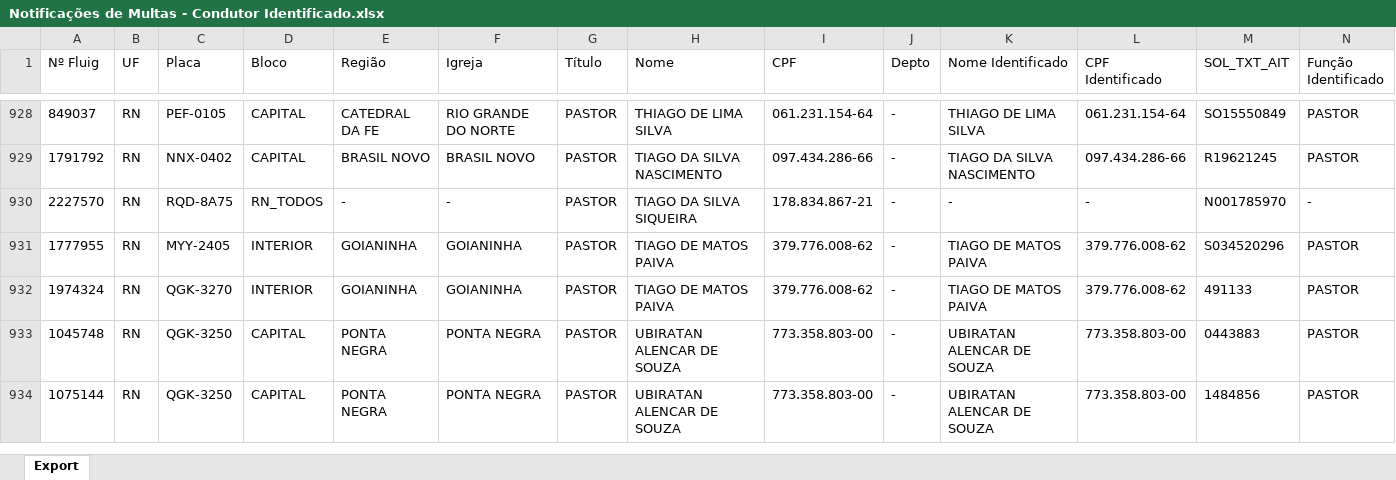
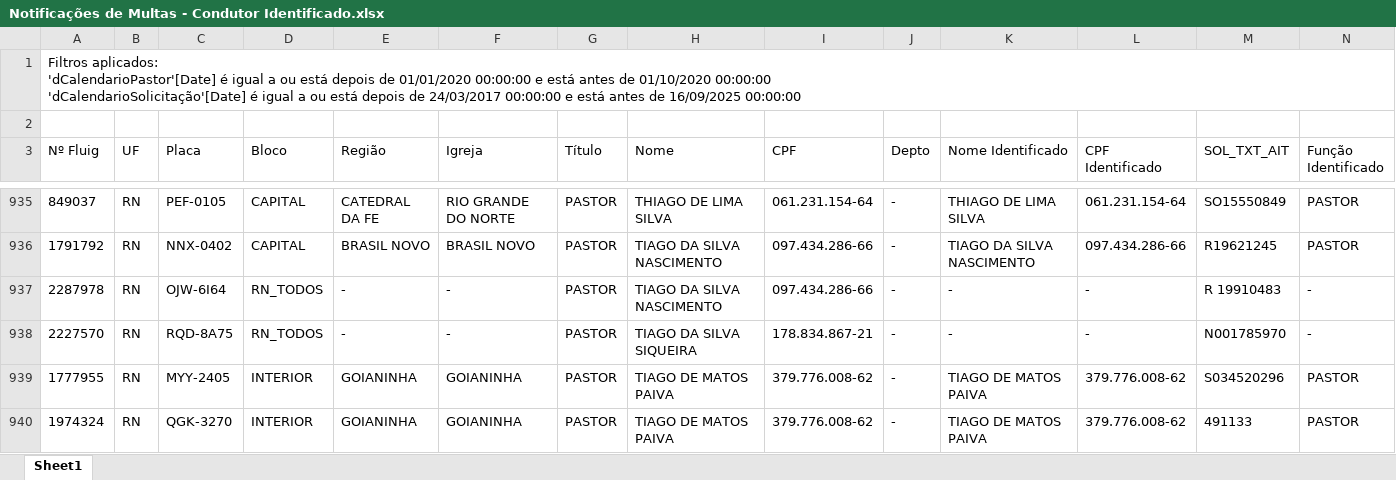
Before and after one commit to Claudio-NG/FROTAS, an Excel workbook: PLANILHAS/Notificações de Multas - Condutor Identificado.xlsx, sheet Sheet1, drawn as a sheet; only a part is shown, gaps mark what is left out; the shorter side is filled out with more unchanged rows; values as stored, in another font and other column widths than the file's, no borders; table styles not drawn; rows hold the shown columns only; ↵ is a line break in a cell; the diff covers the shown part only; the diff names each change by its address in the sheet, - before the commit and + after, or states it on an @@ line.

```diff
--- a/PLANILHAS/Notificações de Multas - Condutor Identificado.xlsx (sheet Sheet1)
+++ b/PLANILHAS/Notificações de Multas - Condutor Identificado.xlsx (sheet Sheet1)
-sheet tab: Export
+sheet tab: Sheet1
+row 1: Filtros aplicados: ↵ 'dCalendarioPastor'[Date] é igual a ou está depois de 01/01/2020 00:00:00 e está antes de 01/10/2020 00:00:00 ↵ 'dCalendarioSolicitação'[Date] é igual a ou está depois de 24/03/2017 00:00:00 e está antes de 16/09/2025 00:00:00
+row 2: (empty)
+row 937: 2287978 | RN | OJW-6I64 | RN_TODOS | - | - | PASTOR | TIAGO DA SILVA NASCIMENTO | 097.434.286-66 | - | - | - | R 19910483 | -
```
Also changed, not shown: 6 added rows and 3 removed rows elsewhere in this sheet, ExtratoSimplificado.xlsx, Notificações de Multas - Condutor Identificado.xlsx, 6 other files.
